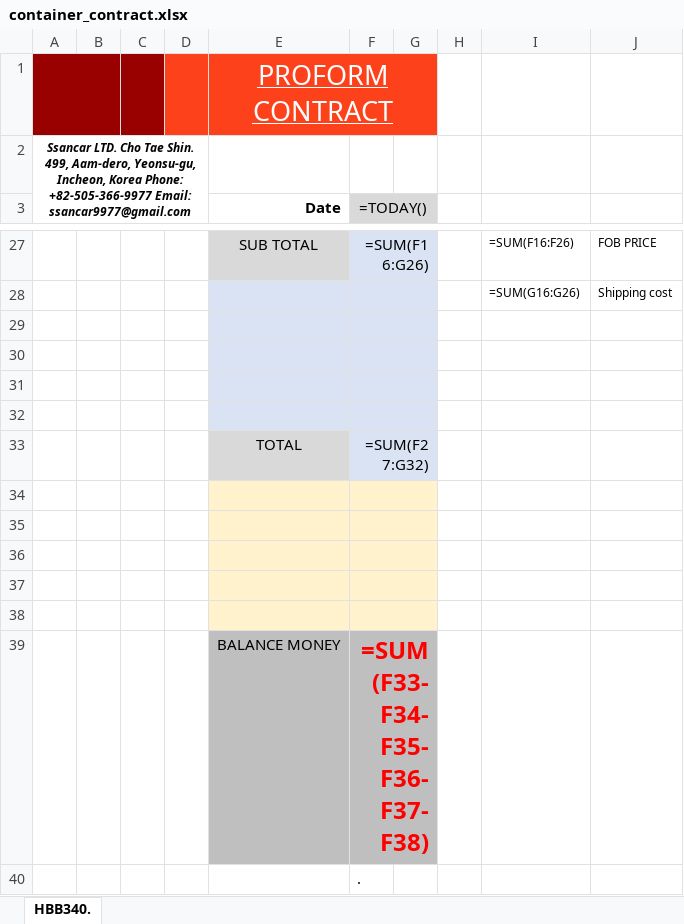
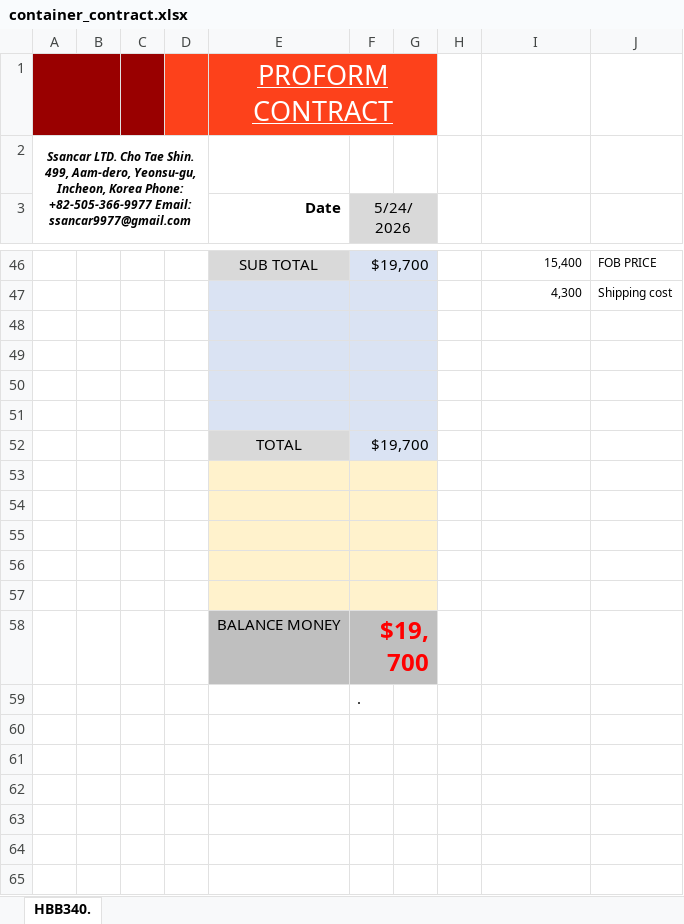
Before and after one commit to wlsdud10075-JIN/car-erp, an Excel workbook: resources/templates/system/container_contract.xlsx, sheet HBB340., drawn as a sheet; only a part is shown, gaps mark what is left out; values as stored, in another font and other column widths than the file's, no borders; formulas without a stored value are shown as written; charts and pictures not drawn; addresses are those after the commit; the diff covers the shown part only; the diff names each change by its address in the sheet, - before the commit and + after, or states it on an @@ line.

```diff
--- a/resources/templates/system/container_contract.xlsx (sheet HBB340.)
+++ b/resources/templates/system/container_contract.xlsx (sheet HBB340.)
-F3: =TODAY()
+F3: 5/24/2026
-F46 (5/24/2026): =SUM(F16:G26)
+F46 (5/24/2026): $19,700
-I46: =SUM(F16:F26)
+I46: 15,400
-I47: =SUM(G16:G26)
+I47: 4,300
-F52 (5/24/2026): =SUM(F27:G32)
+F52 (5/24/2026): $19,700
-F58 (5/24/2026): =SUM(F33-F34-F35-F36-F37-F38)
+F58 (5/24/2026): $19,700
```
Also changed, not shown: 26 added rows, 7 removed rows and 8 edited cells elsewhere in this sheet, charts or pictures, resources/templates/system/container_invoice_packing.xlsx, resources/templates/system/roro_contract.xlsx, 13 other files.
